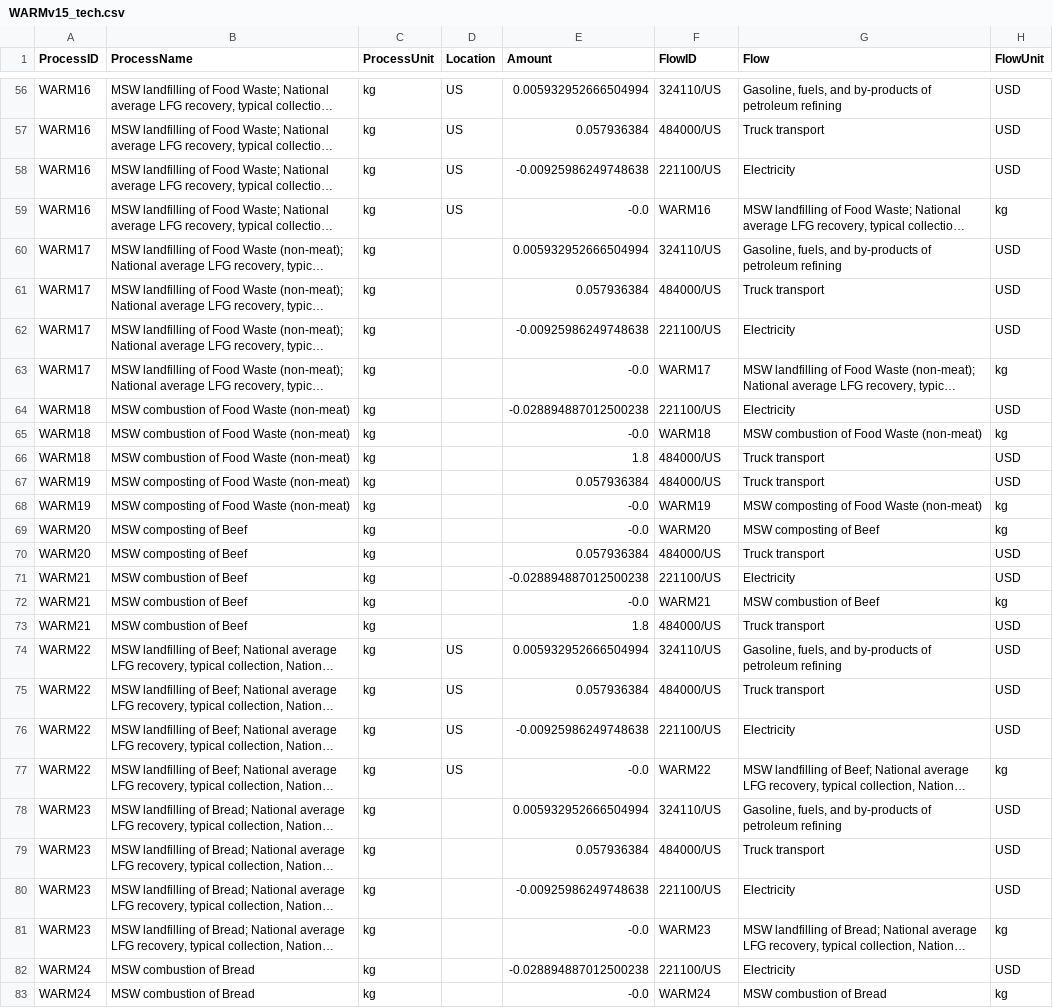
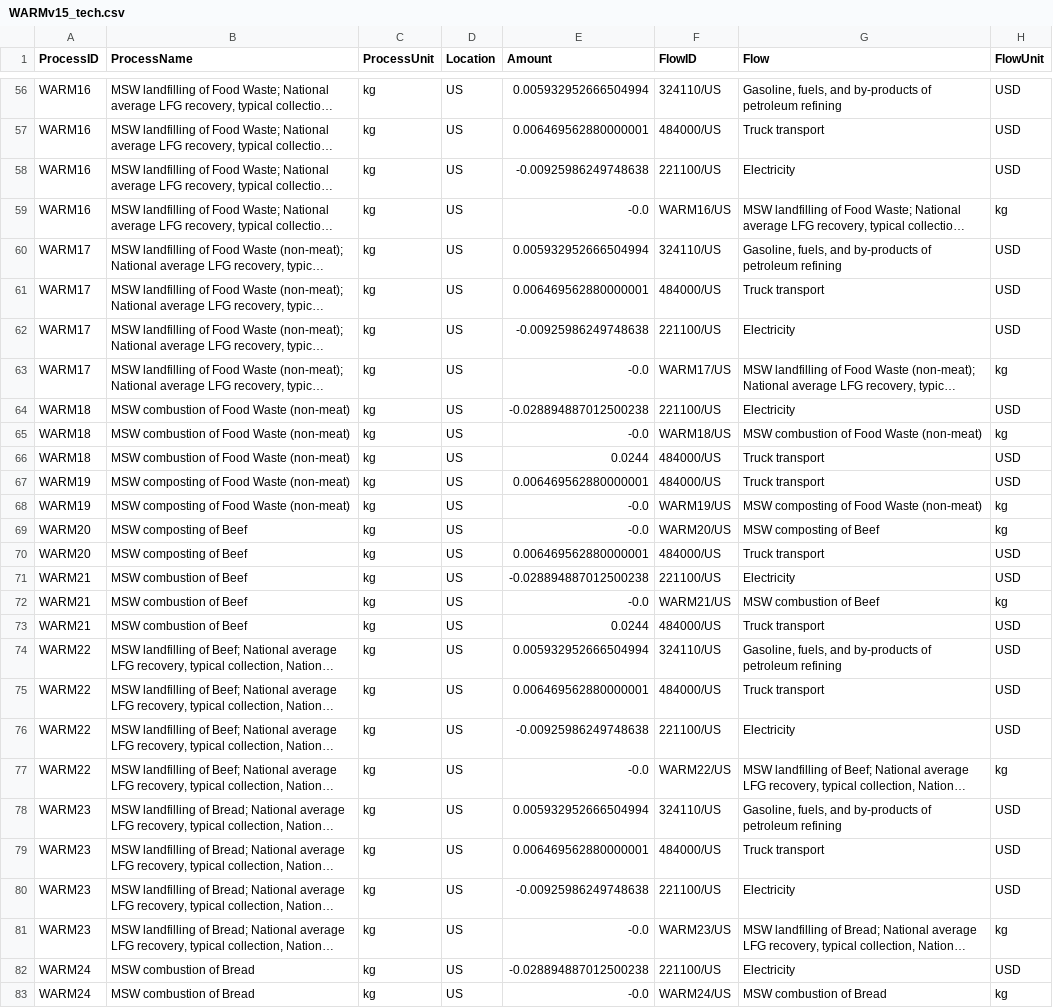
Before and after one commit to USEPA/WARMer, a CSV file: model_build/WARMv15_tech.csv, drawn as a sheet; only a part is shown, gaps mark what is left out; long unchanged cells end in …; the diff covers the shown part only; the diff names each change by its address in the sheet, - before the commit and + after, or states it on an @@ line.

Commit message:
update matrices with location and revised prices

```diff
--- a/model_build/WARMv15_tech.csv
+++ b/model_build/WARMv15_tech.csv
-E57 (Amount): 0.057936384
+E57 (Amount): 0.006469562880000001
-F59 (FlowID): WARM16
+F59 (FlowID): WARM16/US
-D60:D73 (Location): (empty)
+D60:D73 (Location): US
-E61 (Amount): 0.057936384
+E61 (Amount): 0.006469562880000001
-F63 (FlowID): WARM17
+F63 (FlowID): WARM17/US
-F65 (FlowID): WARM18
+F65 (FlowID): WARM18/US
-E66 (Amount): 1.8
+E66 (Amount): 0.0244
-E67 (Amount): 0.057936384
+E67 (Amount): 0.006469562880000001
-F68 (FlowID): WARM19
+F68 (FlowID): WARM19/US
-F69 (FlowID): WARM20
+F69 (FlowID): WARM20/US
-E70 (Amount): 0.057936384
+E70 (Amount): 0.006469562880000001
-F72 (FlowID): WARM21
+F72 (FlowID): WARM21/US
-E73 (Amount): 1.8
+E73 (Amount): 0.0244
-E75 (Amount): 0.057936384
+E75 (Amount): 0.006469562880000001
-F77 (FlowID): WARM22
+F77 (FlowID): WARM22/US
-D78:D83 (Location): (empty)
+D78:D83 (Location): US
-E79 (Amount): 0.057936384
+E79 (Amount): 0.006469562880000001
-F81 (FlowID): WARM23
+F81 (FlowID): WARM23/US
-F83 (FlowID): WARM24
+F83 (FlowID): WARM24/US
```
Also changed, not shown: 155 edited cells elsewhere in this file, model_build/WARMv15_env.csv, model_build/material_demand.csv, 1 other file.
